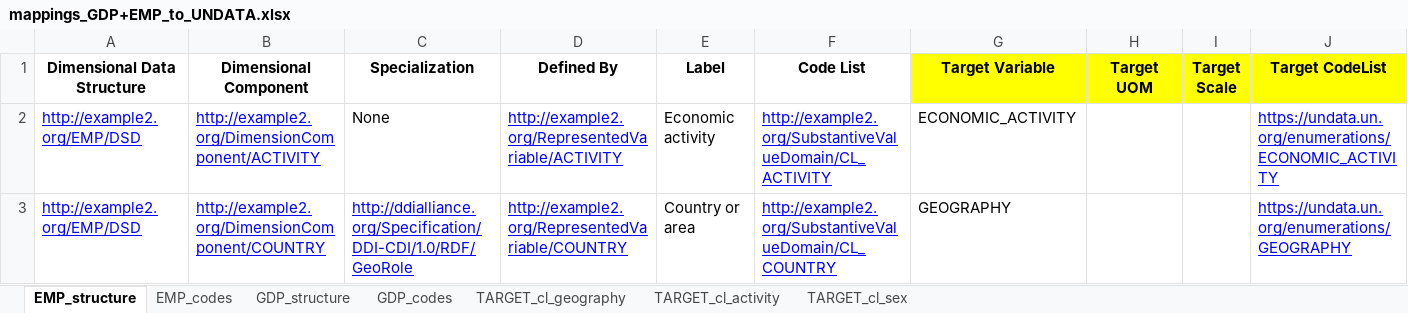
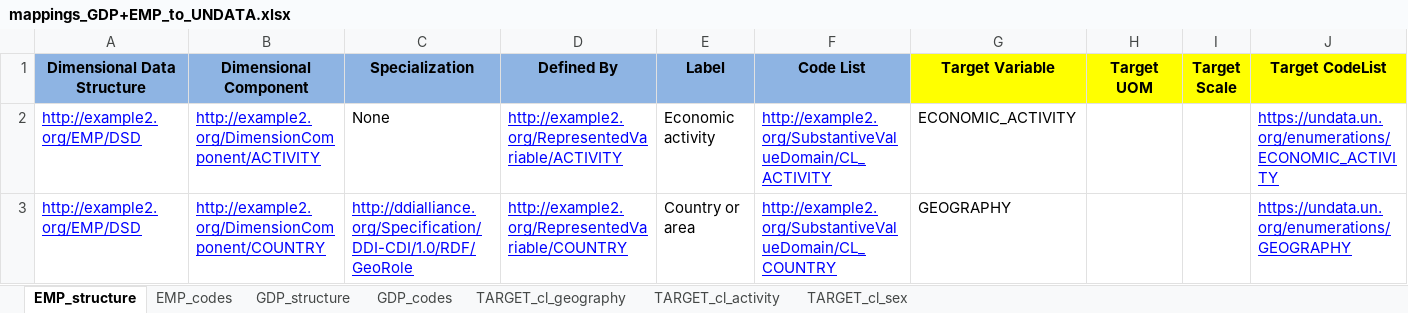
Before and after one commit to Cross-Domain-Interoperability-Framework/undata_example_cdif, an Excel workbook: data/output/mappings_GDP+EMP_to_UNDATA.xlsx, sheet EMP_structure, drawn as a sheet; only a part is shown; values as stored, in another font and other column widths than the file's, no borders; the diff names each change by its address in the sheet, - before the commit and + after, or states it on an @@ line.

```diff
--- a/data/output/mappings_GDP+EMP_to_UNDATA.xlsx (sheet EMP_structure)
+++ b/data/output/mappings_GDP+EMP_to_UNDATA.xlsx (sheet EMP_structure)
-A1:F1 fill: none
+A1:F1 fill: #8EB4E3
```
Also changed, not shown: sheet GDP_structure.
